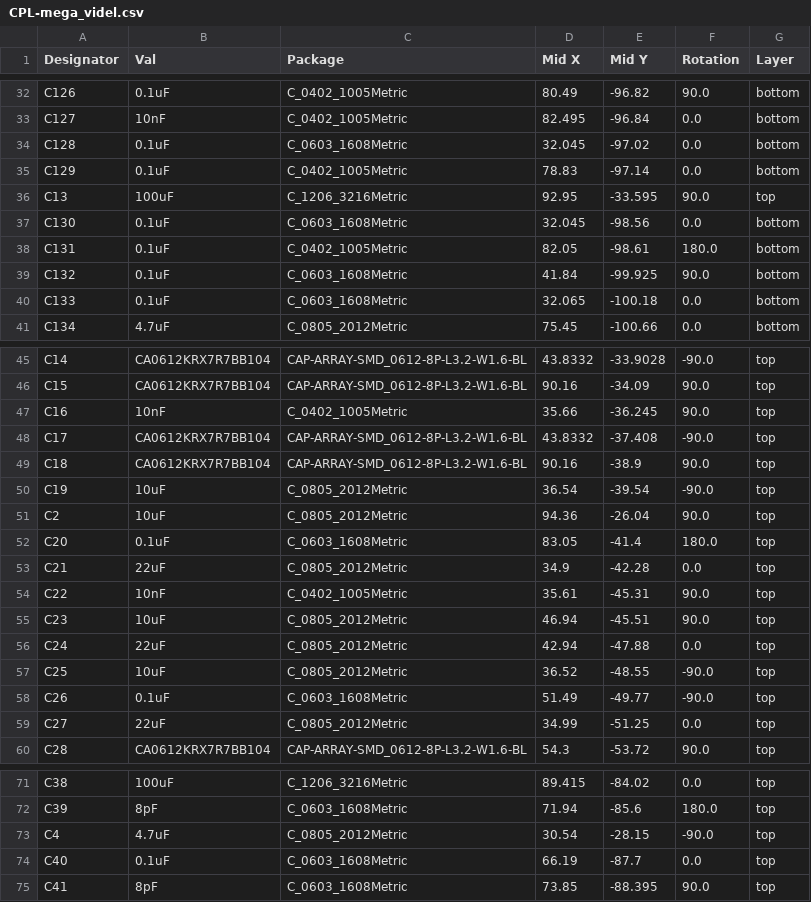
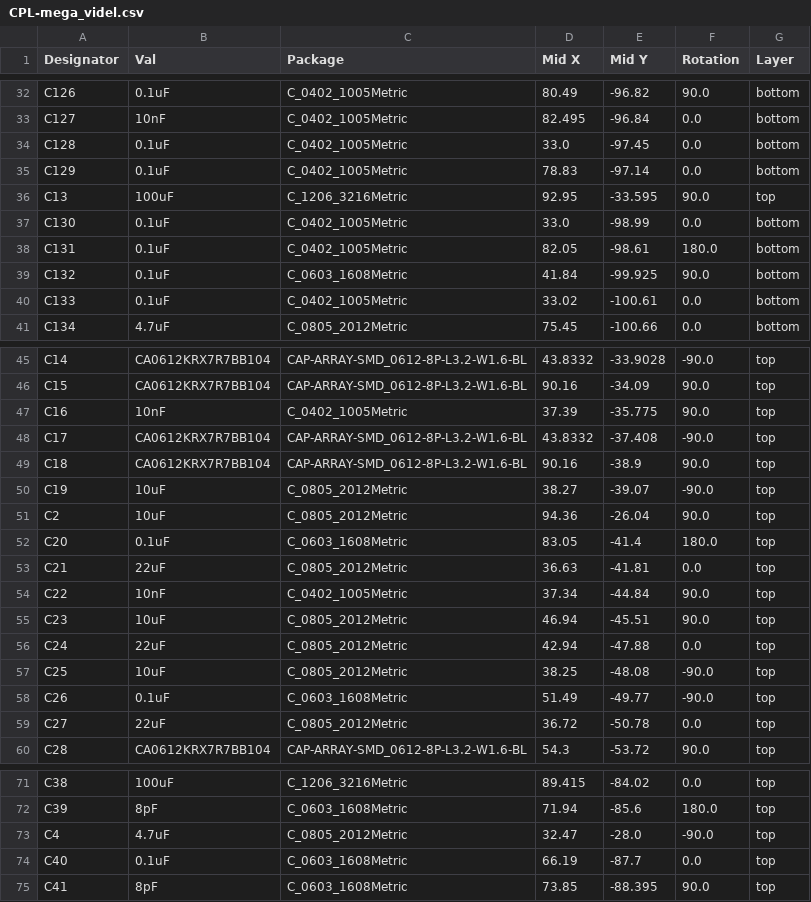
Before and after one commit to scrameta/mega_videl, a CSV file: board/v0_1/production_files/CPL-mega_videl.csv, drawn as a sheet; only a part is shown, gaps mark what is left out; the diff covers the shown part only.

```diff
--- a/board/v0_1/production_files/CPL-mega_videl.csv
+++ b/board/v0_1/production_files/CPL-mega_videl.csv
@@ -33,9 +33,9 @@ C126,0.1uF,C_0402_1005Metric,80.49,-96.82,90.0,bottom
 C127,10nF,C_0402_1005Metric,82.495,-96.84,0.0,bottom
-C128,0.1uF,C_0603_1608Metric,32.045,-97.02,0.0,bottom
+C128,0.1uF,C_0402_1005Metric,33.0,-97.45,0.0,bottom
 C129,0.1uF,C_0402_1005Metric,78.83,-97.14,0.0,bottom
 C13,100uF,C_1206_3216Metric,92.95,-33.595,90.0,top
-C130,0.1uF,C_0603_1608Metric,32.045,-98.56,0.0,bottom
+C130,0.1uF,C_0402_1005Metric,33.0,-98.99,0.0,bottom
 C131,0.1uF,C_0402_1005Metric,82.05,-98.61,180.0,bottom
 C132,0.1uF,C_0603_1608Metric,41.84,-99.925,90.0,bottom
-C133,0.1uF,C_0603_1608Metric,32.065,-100.18,0.0,bottom
+C133,0.1uF,C_0402_1005Metric,33.02,-100.61,0.0,bottom
 C134,4.7uF,C_0805_2012Metric,75.45,-100.66,0.0,bottom
@@ -46,15 +46,15 @@ C14,CA0612KRX7R7BB104,CAP-ARRAY-SMD_0612-8P-L3.2-W1.6-BL,43.8332,-33.9028,-90.0,
 C15,CA0612KRX7R7BB104,CAP-ARRAY-SMD_0612-8P-L3.2-W1.6-BL,90.16,-34.09,90.0,top
-C16,10nF,C_0402_1005Metric,35.66,-36.245,90.0,top
+C16,10nF,C_0402_1005Metric,37.39,-35.775,90.0,top
 C17,CA0612KRX7R7BB104,CAP-ARRAY-SMD_0612-8P-L3.2-W1.6-BL,43.8332,-37.408,-90.0,top
 C18,CA0612KRX7R7BB104,CAP-ARRAY-SMD_0612-8P-L3.2-W1.6-BL,90.16,-38.9,90.0,top
-C19,10uF,C_0805_2012Metric,36.54,-39.54,-90.0,top
+C19,10uF,C_0805_2012Metric,38.27,-39.07,-90.0,top
 C2,10uF,C_0805_2012Metric,94.36,-26.04,90.0,top
 C20,0.1uF,C_0603_1608Metric,83.05,-41.4,180.0,top
-C21,22uF,C_0805_2012Metric,34.9,-42.28,0.0,top
-C22,10nF,C_0402_1005Metric,35.61,-45.31,90.0,top
+C21,22uF,C_0805_2012Metric,36.63,-41.81,0.0,top
+C22,10nF,C_0402_1005Metric,37.34,-44.84,90.0,top
 C23,10uF,C_0805_2012Metric,46.94,-45.51,90.0,top
 C24,22uF,C_0805_2012Metric,42.94,-47.88,0.0,top
-C25,10uF,C_0805_2012Metric,36.52,-48.55,-90.0,top
+C25,10uF,C_0805_2012Metric,38.25,-48.08,-90.0,top
 C26,0.1uF,C_0603_1608Metric,51.49,-49.77,-90.0,top
-C27,22uF,C_0805_2012Metric,34.99,-51.25,0.0,top
+C27,22uF,C_0805_2012Metric,36.72,-50.78,0.0,top
 C28,CA0612KRX7R7BB104,CAP-ARRAY-SMD_0612-8P-L3.2-W1.6-BL,54.3,-53.72,90.0,top
@@ -72,3 +72,3 @@ C38,100uF,C_1206_3216Metric,89.415,-84.02,0.0,top
 C39,8pF,C_0603_1608Metric,71.94,-85.6,180.0,top
-C4,4.7uF,C_0805_2012Metric,30.54,-28.15,-90.0,top
+C4,4.7uF,C_0805_2012Metric,32.47,-28.0,-90.0,top
 C40,0.1uF,C_0603_1608Metric,66.19,-87.7,0.0,top
```
Also changed, not shown: 101 edited cells elsewhere in this file, 30 other files.
